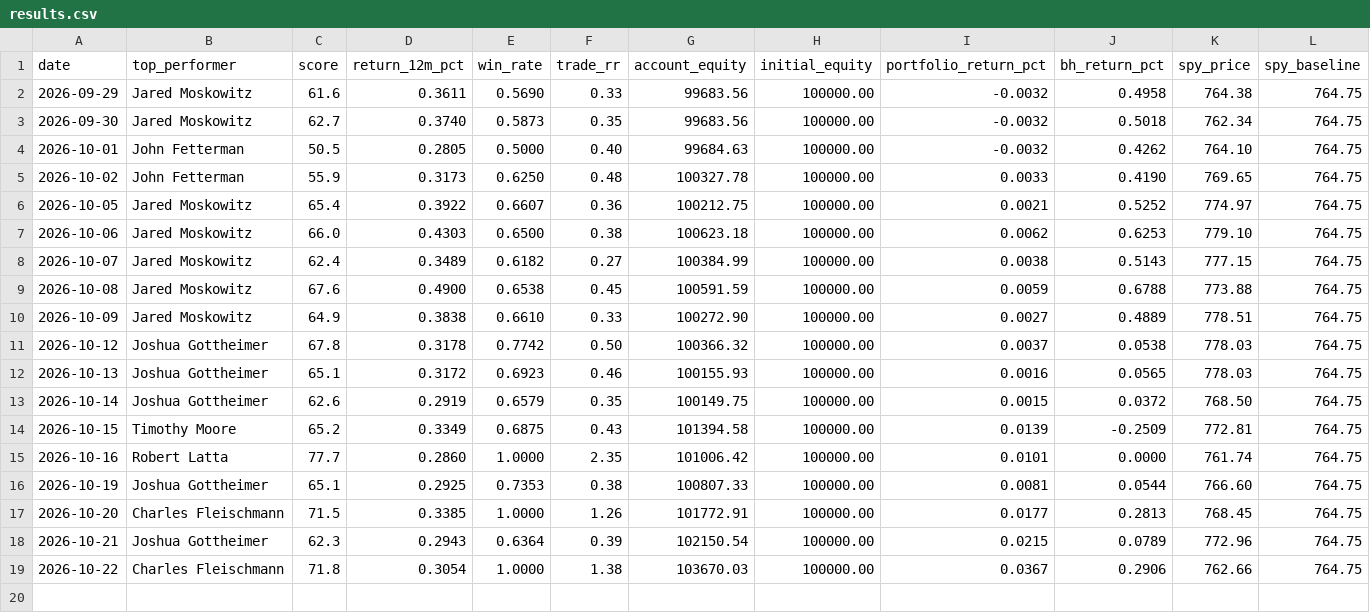
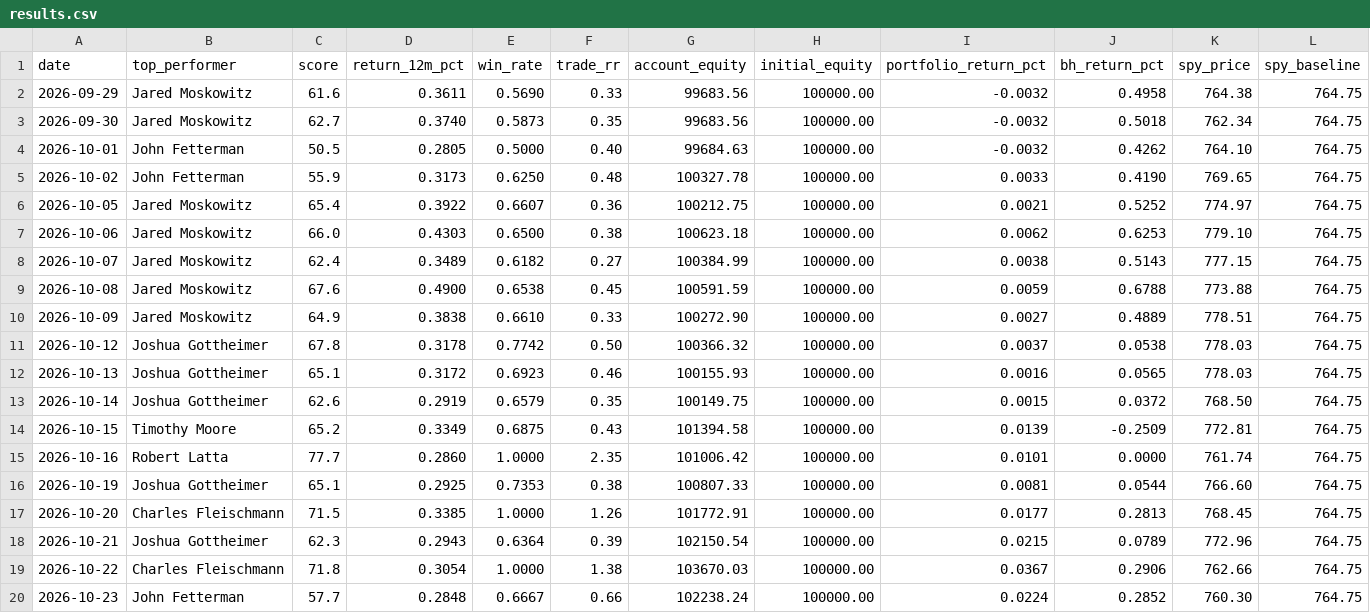
Before and after one commit to erikarbaiza/congress-trader, a CSV file: results.csv, drawn as a sheet; only a part is shown; rows hold the shown columns only; the diff names each change by its address in the sheet, - before the commit and + after, or states it on an @@ line.

```diff
--- a/results.csv
+++ b/results.csv
+row 20: 2026-10-23 | John Fetterman | 57.7 | 0.2848 | 0.6667 | 0.66 | 102238.24 | 100000.00 | 0.0224 | 0.2852 | 760.30 | 764.75
```
Also changed, not shown: results_earnings.csv, 1 other file.
